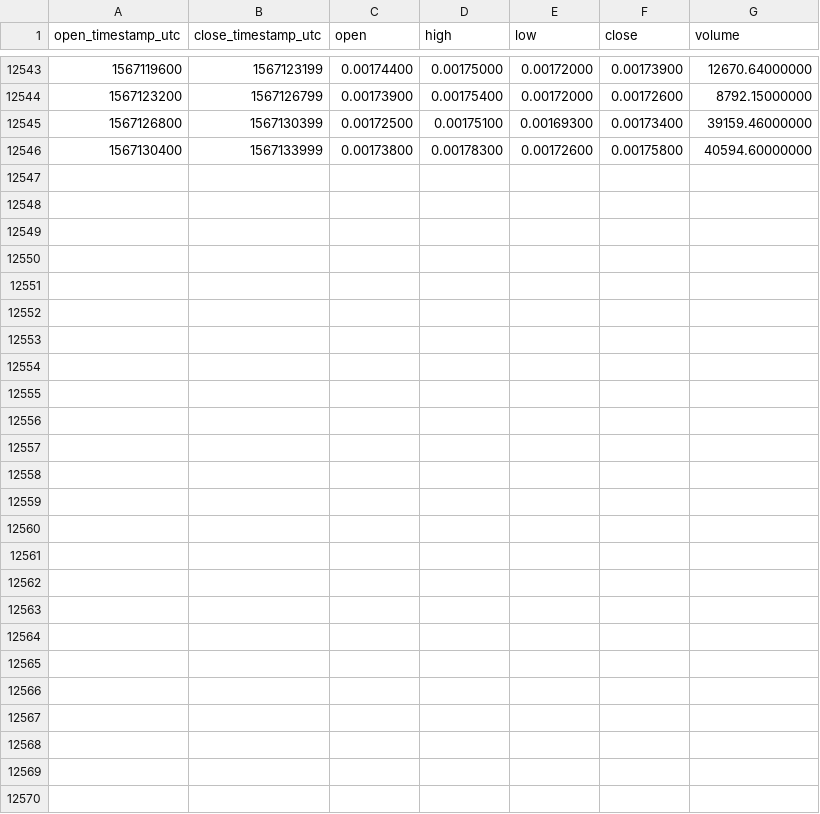
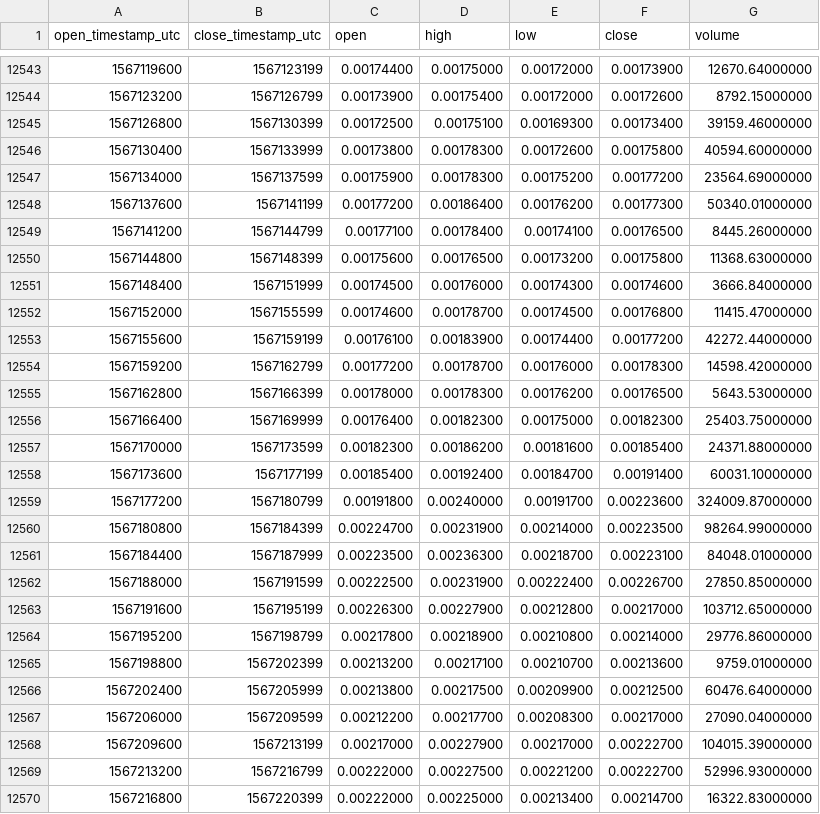
Before and after one commit to cryptobigbro/binance-WANETH, a CSV file: binance-WANETH-1h.csv, drawn as a sheet; only a part is shown, gaps mark what is left out; the diff names each change by its address in the sheet, - before the commit and + after, or states it on an @@ line.

Commit message:
Update OHLCV data.

```diff
--- a/binance-WANETH-1h.csv
+++ b/binance-WANETH-1h.csv
+row 12547: 1567134000 | 1567137599 | 0.00175900 | 0.00178300 | 0.00175200 | 0.00177200 | 23564.69000000
+row 12548: 1567137600 | 1567141199 | 0.00177200 | 0.00186400 | 0.00176200 | 0.00177300 | 50340.01000000
+row 12549: 1567141200 | 1567144799 | 0.00177100 | 0.00178400 | 0.00174100 | 0.00176500 | 8445.26000000
+row 12550: 1567144800 | 1567148399 | 0.00175600 | 0.00176500 | 0.00173200 | 0.00175800 | 11368.63000000
+row 12551: 1567148400 | 1567151999 | 0.00174500 | 0.00176000 | 0.00174300 | 0.00174600 | 3666.84000000
+row 12552: 1567152000 | 1567155599 | 0.00174600 | 0.00178700 | 0.00174500 | 0.00176800 | 11415.47000000
+row 12553: 1567155600 | 1567159199 | 0.00176100 | 0.00183900 | 0.00174400 | 0.00177200 | 42272.44000000
+row 12554: 1567159200 | 1567162799 | 0.00177200 | 0.00178700 | 0.00176000 | 0.00178300 | 14598.42000000
+row 12555: 1567162800 | 1567166399 | 0.00178000 | 0.00178300 | 0.00176200 | 0.00176500 | 5643.53000000
+row 12556: 1567166400 | 1567169999 | 0.00176400 | 0.00182300 | 0.00175000 | 0.00182300 | 25403.75000000
+row 12557: 1567170000 | 1567173599 | 0.00182300 | 0.00186200 | 0.00181600 | 0.00185400 | 24371.88000000
+row 12558: 1567173600 | 1567177199 | 0.00185400 | 0.00192400 | 0.00184700 | 0.00191400 | 60031.10000000
+row 12559: 1567177200 | 1567180799 | 0.00191800 | 0.00240000 | 0.00191700 | 0.00223600 | 324009.87000000
+row 12560: 1567180800 | 1567184399 | 0.00224700 | 0.00231900 | 0.00214000 | 0.00223500 | 98264.99000000
+row 12561: 1567184400 | 1567187999 | 0.00223500 | 0.00236300 | 0.00218700 | 0.00223100 | 84048.01000000
+row 12562: 1567188000 | 1567191599 | 0.00222500 | 0.00231900 | 0.00222400 | 0.00226700 | 27850.85000000
+row 12563: 1567191600 | 1567195199 | 0.00226300 | 0.00227900 | 0.00212800 | 0.00217000 | 103712.65000000
+row 12564: 1567195200 | 1567198799 | 0.00217800 | 0.00218900 | 0.00210800 | 0.00214000 | 29776.86000000
+row 12565: 1567198800 | 1567202399 | 0.00213200 | 0.00217100 | 0.00210700 | 0.00213600 | 9759.01000000
+row 12566: 1567202400 | 1567205999 | 0.00213800 | 0.00217500 | 0.00209900 | 0.00212500 | 60476.64000000
+row 12567: 1567206000 | 1567209599 | 0.00212200 | 0.00217700 | 0.00208300 | 0.00217000 | 27090.04000000
+row 12568: 1567209600 | 1567213199 | 0.00217000 | 0.00227900 | 0.00217000 | 0.00222700 | 104015.39000000
+row 12569: 1567213200 | 1567216799 | 0.00222000 | 0.00227500 | 0.00221200 | 0.00222700 | 52996.93000000
+row 12570: 1567216800 | 1567220399 | 0.00222000 | 0.00225000 | 0.00213400 | 0.00214700 | 16322.83000000
```
Also changed, not shown: binance-WANETH-1d.csv.
